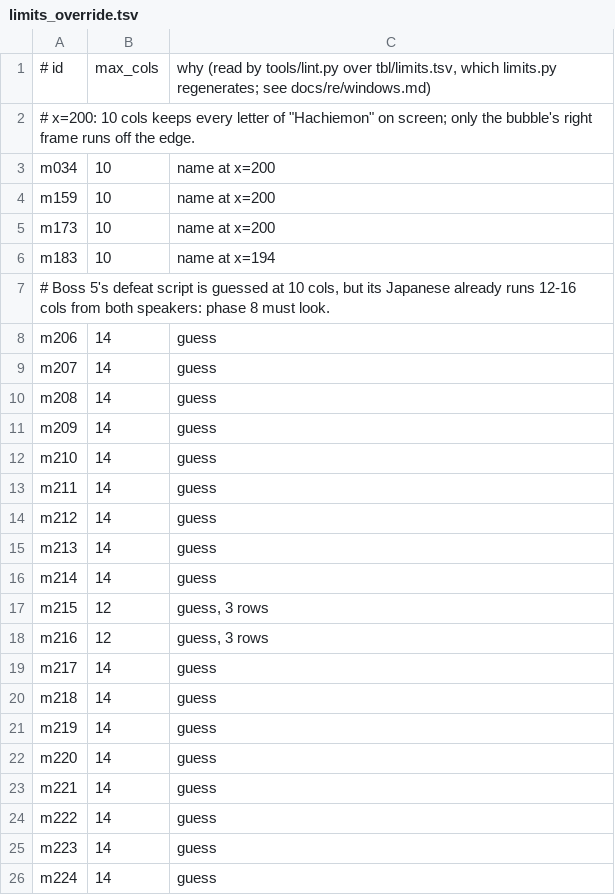
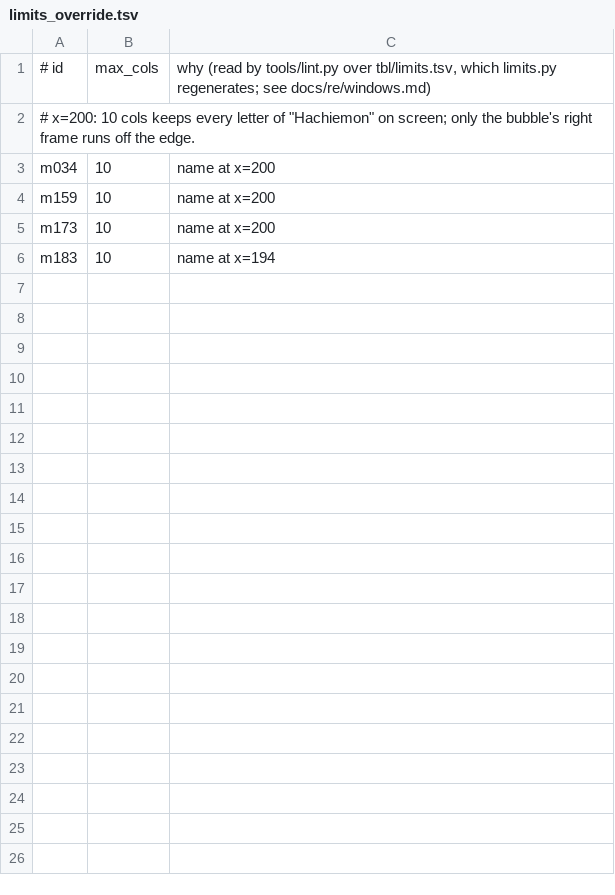
Before and after one commit to minhnhattonthat/hachiemon-en, a TSV file: tbl/limits_override.tsv, drawn as a sheet; only a part is shown; the diff covers the shown part only; the diff names each change by its address in the sheet, - before the commit and + after, or states it on an @@ line.

```diff
--- a/tbl/limits_override.tsv
+++ b/tbl/limits_override.tsv
-row 7: # Boss 5's defeat script is guessed at 10 cols, but its Japanese already runs 12-16 cols from both speakers: phase 8 must look.
-row 8: m206 | 14 | guess
-row 9: m207 | 14 | guess
-row 10: m208 | 14 | guess
-row 11: m209 | 14 | guess
-row 12: m210 | 14 | guess
-row 13: m211 | 14 | guess
-row 14: m212 | 14 | guess
-row 15: m213 | 14 | guess
-row 16: m214 | 14 | guess
-row 17: m215 | 12 | guess, 3 rows
-row 18: m216 | 12 | guess, 3 rows
-row 19: m217 | 14 | guess
-row 20: m218 | 14 | guess
-row 21: m219 | 14 | guess
-row 22: m220 | 14 | guess
-row 23: m221 | 14 | guess
-row 24: m222 | 14 | guess
-row 25: m223 | 14 | guess
-row 26: m224 | 14 | guess
```
Also changed, not shown: 35 removed rows elsewhere in this file, tbl/limits.tsv, 13 other files.
